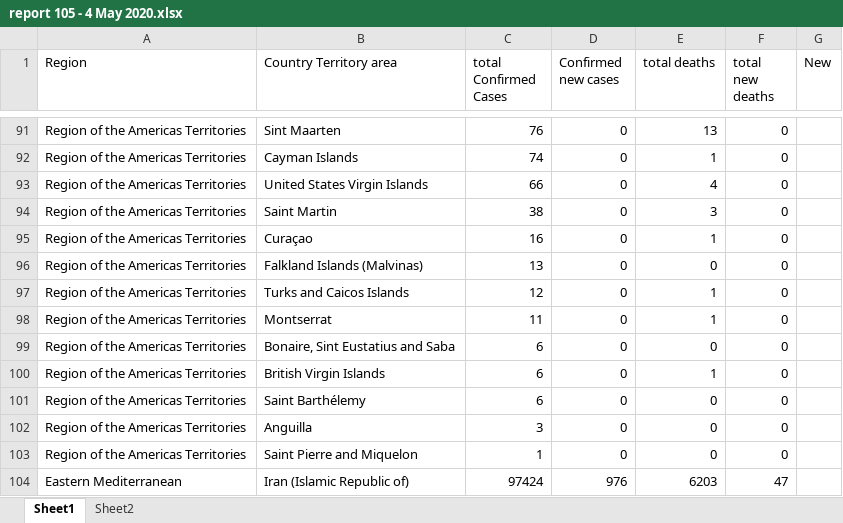
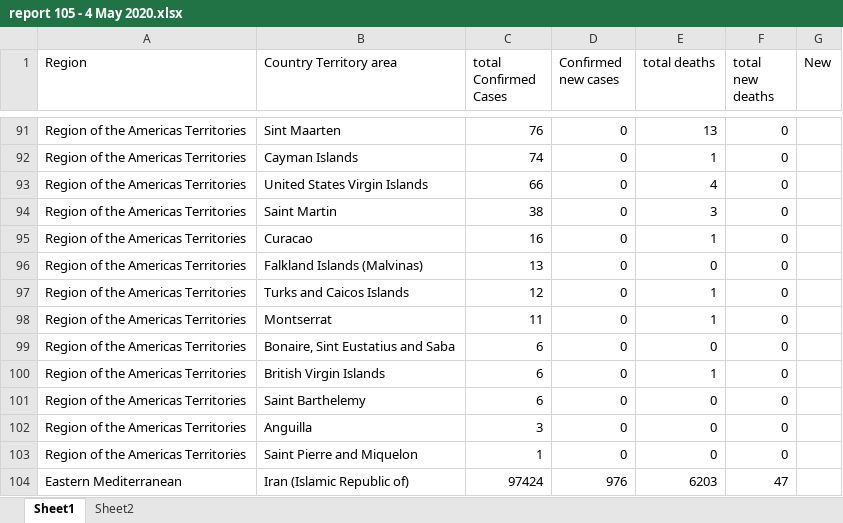
Before and after one commit to ab9sq/Covid-19, an Excel workbook: data/WHO/XLSX files/report 105 - 4 May 2020.xlsx, sheet Sheet1, drawn as a sheet; only a part is shown, gaps mark what is left out; values as stored, in another font and other column widths than the file's, no borders; the diff names each change by its address in the sheet, - before the commit and + after, or states it on an @@ line.

Commit message:
error correction in data set 105

```diff
--- a/data/WHO/XLSX files/report 105 - 4 May 2020.xlsx (sheet Sheet1)
+++ b/data/WHO/XLSX files/report 105 - 4 May 2020.xlsx (sheet Sheet1)
-B95 (Country Territory area): Curaçao
+B95 (Country Territory area): Curacao
-B101 (Country Territory area): Saint Barthélemy
+B101 (Country Territory area): Saint Barthelemy
```
Also changed, not shown: 1 other file.
